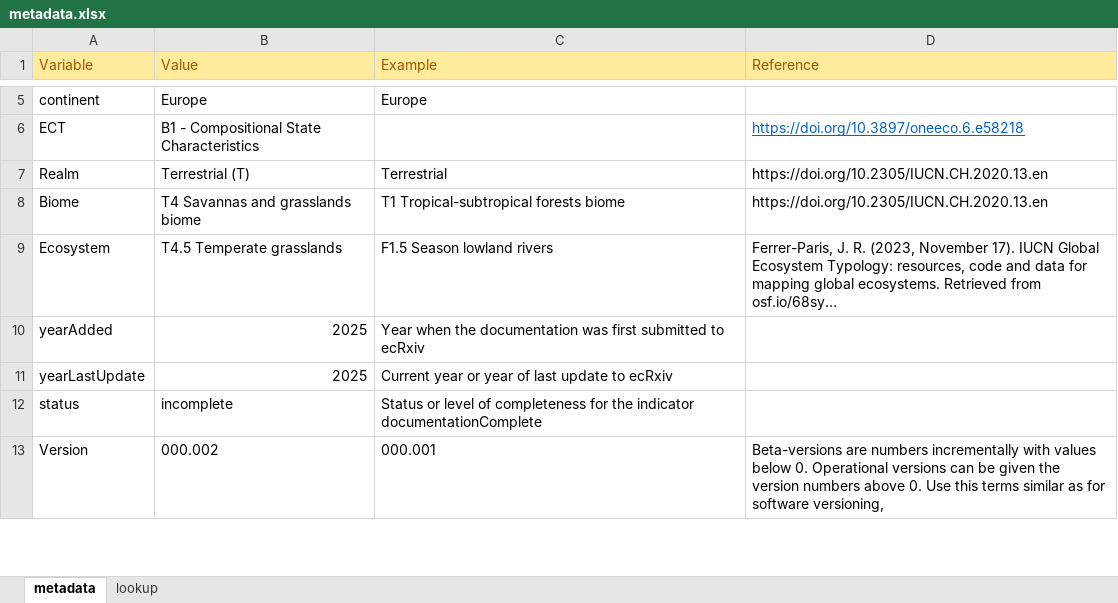
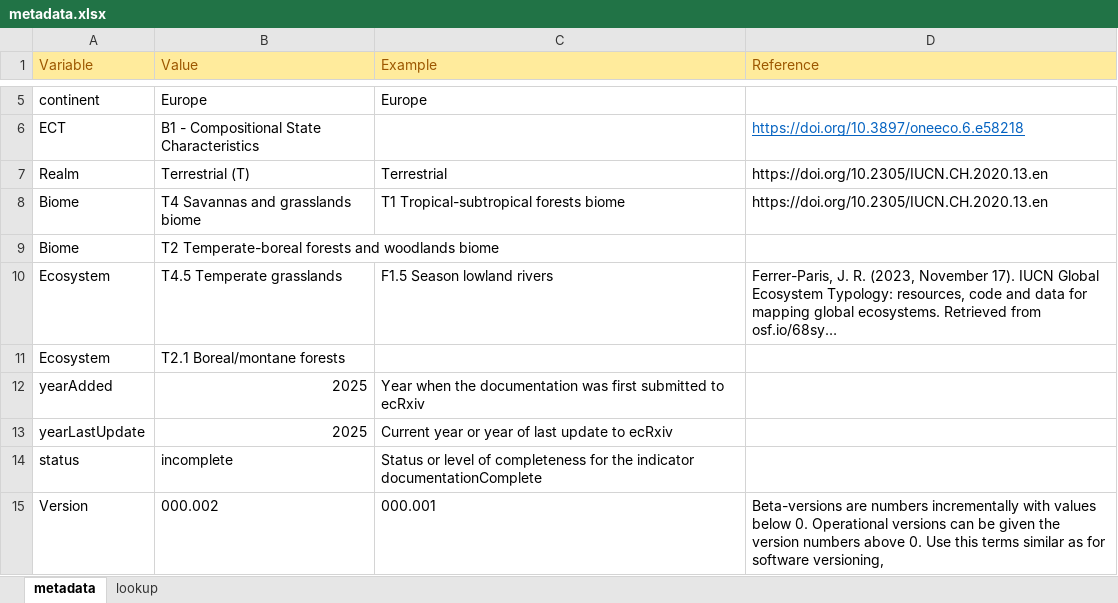
Before and after one commit to NINAnor/ecRxiv, an Excel workbook: indicators/NO_BFLY_001/metadata.xlsx, sheet metadata, drawn as a sheet; only a part is shown, gaps mark what is left out; long unchanged cells end in …; values as stored, in another font and other column widths than the file's, no borders; the diff names each change by its address in the sheet, - before the commit and + after, or states it on an @@ line.

```diff
--- a/indicators/NO_BFLY_001/metadata.xlsx (sheet metadata)
+++ b/indicators/NO_BFLY_001/metadata.xlsx (sheet metadata)
+row 9: Biome | T2 Temperate-boreal forests and woodlands biome
+row 11: Ecosystem | T2.1 Boreal/montane forests
```
Also changed, not shown: 3 other files.
